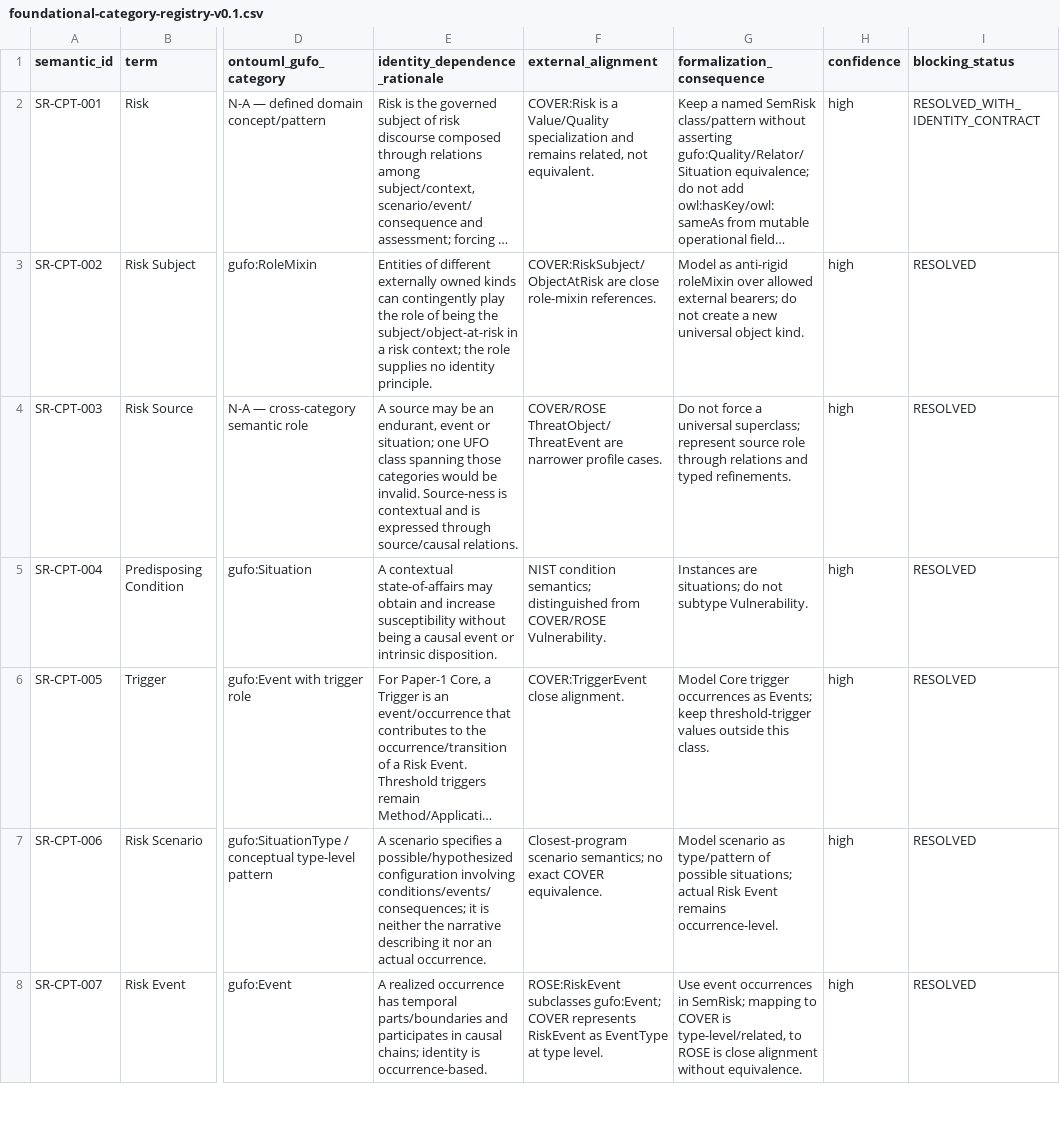
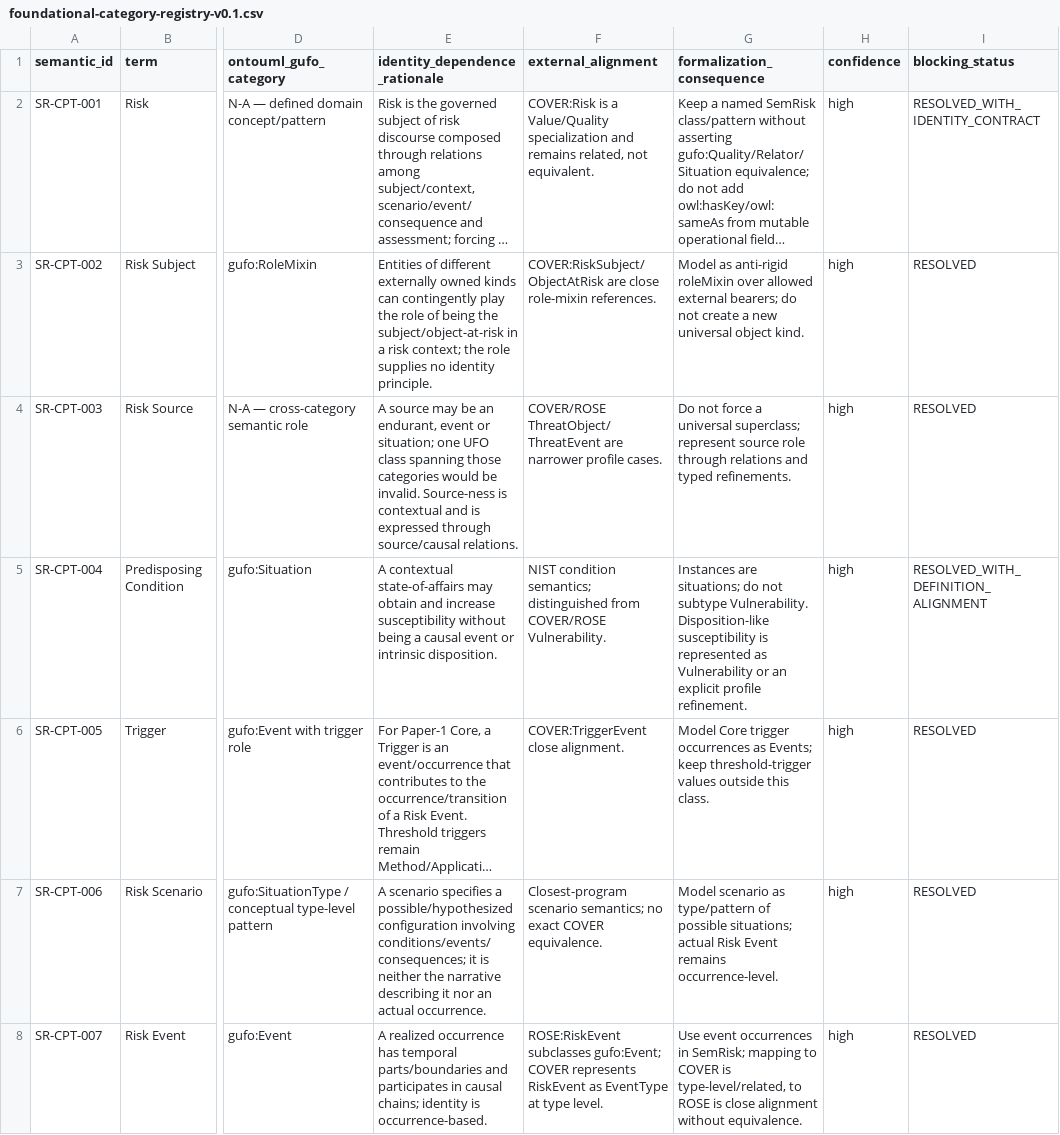
Before and after one commit to ArazSaieArasi3/SemRisk, a CSV file: foundational/foundational-category-registry-v0.1.csv, drawn as a sheet; only a part is shown, gaps mark what is left out; long unchanged cells end in …; the diff names each change by its address in the sheet, - before the commit and + after, or states it on an @@ line.

Commit message:
Issue #78 record resolved definition-axiom alignment

```diff
--- a/foundational/foundational-category-registry-v0.1.csv
+++ b/foundational/foundational-category-registry-v0.1.csv
-G5 (formalization_consequence): …subtype Vulnerability.
+G5 (formalization_consequence): …subtype Vulnerability. Disposition-like susceptibility is represented as Vulnerability or an explicit profile refinement.
-I5 (blocking_status): RESOLVED
+I5 (blocking_status): RESOLVED_WITH_DEFINITION_ALIGNMENT
```
